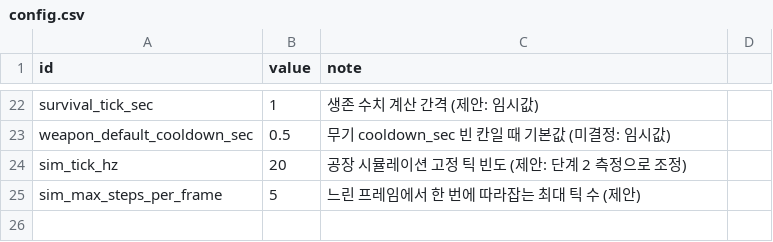
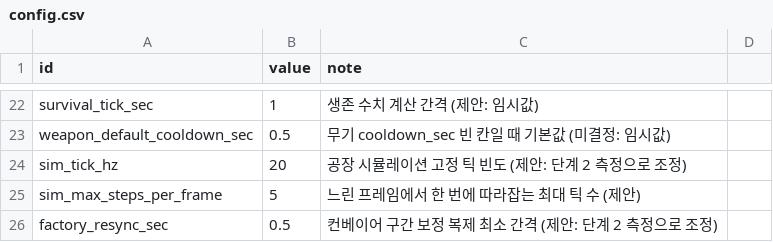
Before and after one commit to Jo-jaehyeon/J3, a CSV file: Data/config.csv, drawn as a sheet; only a part is shown, gaps mark what is left out.

```diff
--- a/Data/config.csv
+++ b/Data/config.csv
@@ -25 +25,2 @@ sim_tick_hz,20,공장 시뮬레이션 고정 틱 빈도 (제안: 단계 2 측정
 sim_max_steps_per_frame,5,느린 프레임에서 한 번에 따라잡는 최대 틱 수 (제안)
+factory_resync_sec,0.5,컨베이어 구간 보정 복제 최소 간격 (제안: 단계 2 측정으로 조정)
```
Also changed, not shown: 6 other files.
